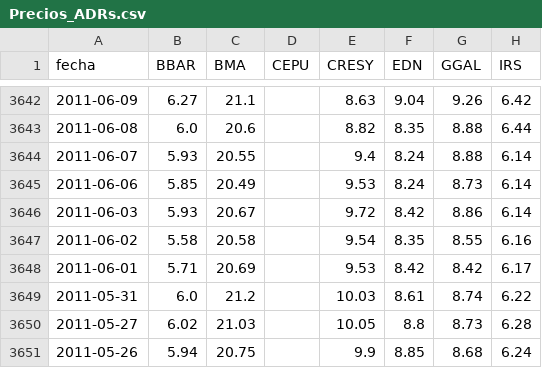
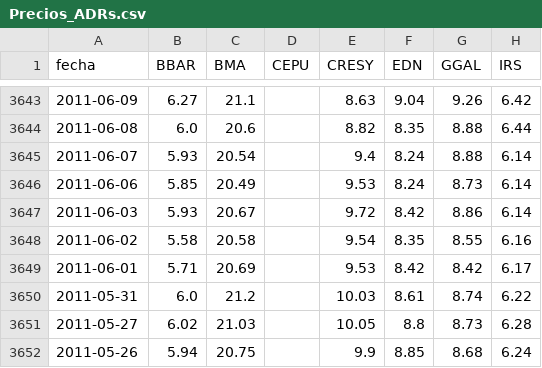
Before and after one commit to jesusrobles824/base-de-datos, a CSV file: Precios_ADRs.csv, drawn as a sheet; only a part is shown, gaps mark what is left out; addresses are those after the commit; the diff covers the shown part only; the diff names each change by its address in the sheet, - before the commit and + after, or states it on an @@ line.

```diff
--- a/Precios_ADRs.csv
+++ b/Precios_ADRs.csv
-C3645 (BMA): 20.55
+C3645 (BMA): 20.54
```
Also changed, not shown: 1 added row and 4 edited cells elsewhere in this file, ADRs_variacion_porcentual_diaria.csv.
